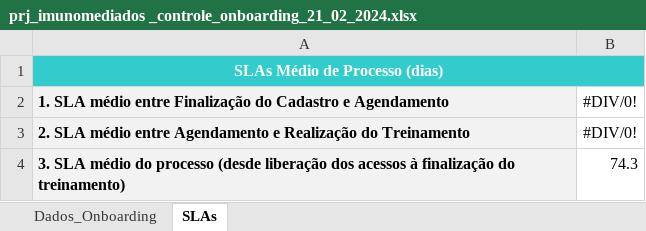
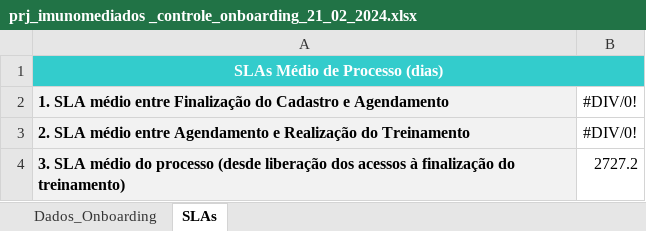
Before and after one commit to marcoskeller/area_logada, an Excel workbook: prj_imunomediados _controle_onboarding_21_02_2024.xlsx, sheet SLAs, drawn as a sheet; values as stored, in another font and other column widths than the file's, no borders; the diff names each change by its address in the sheet, - before the commit and + after, or states it on an @@ line.

```diff
--- a/prj_imunomediados _controle_onboarding_21_02_2024.xlsx (sheet SLAs)
+++ b/prj_imunomediados _controle_onboarding_21_02_2024.xlsx (sheet SLAs)
-B4: 74.3
+B4: 2727.2
```
Also changed, not shown: sheet Dados_Onboarding, 4 other files.
